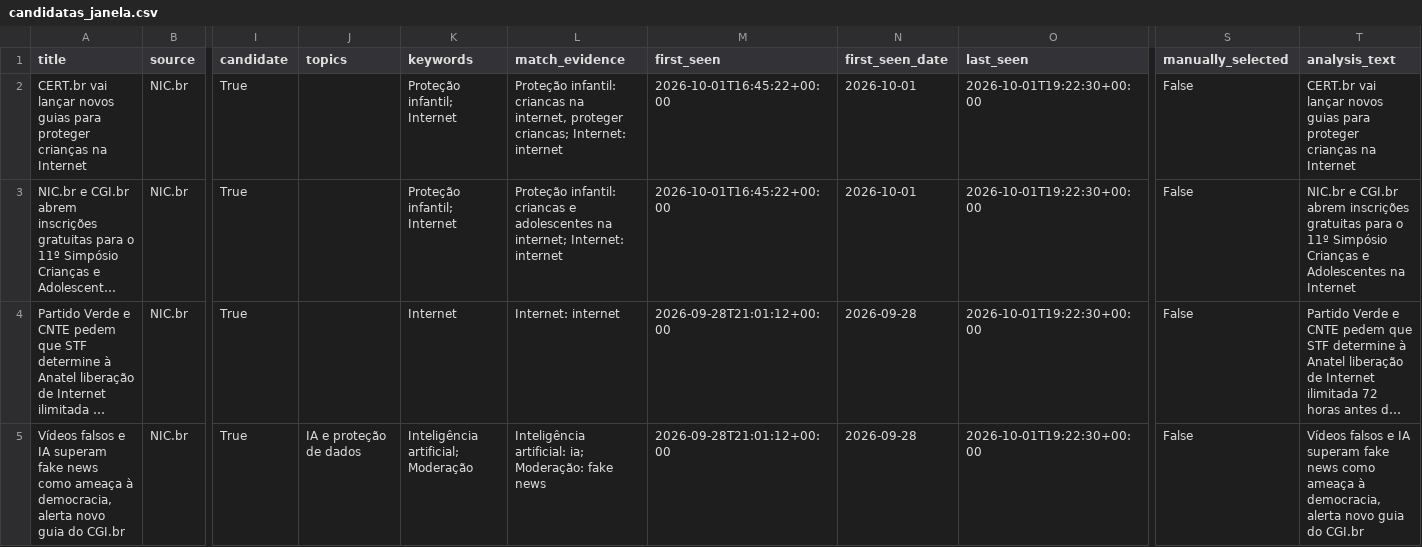
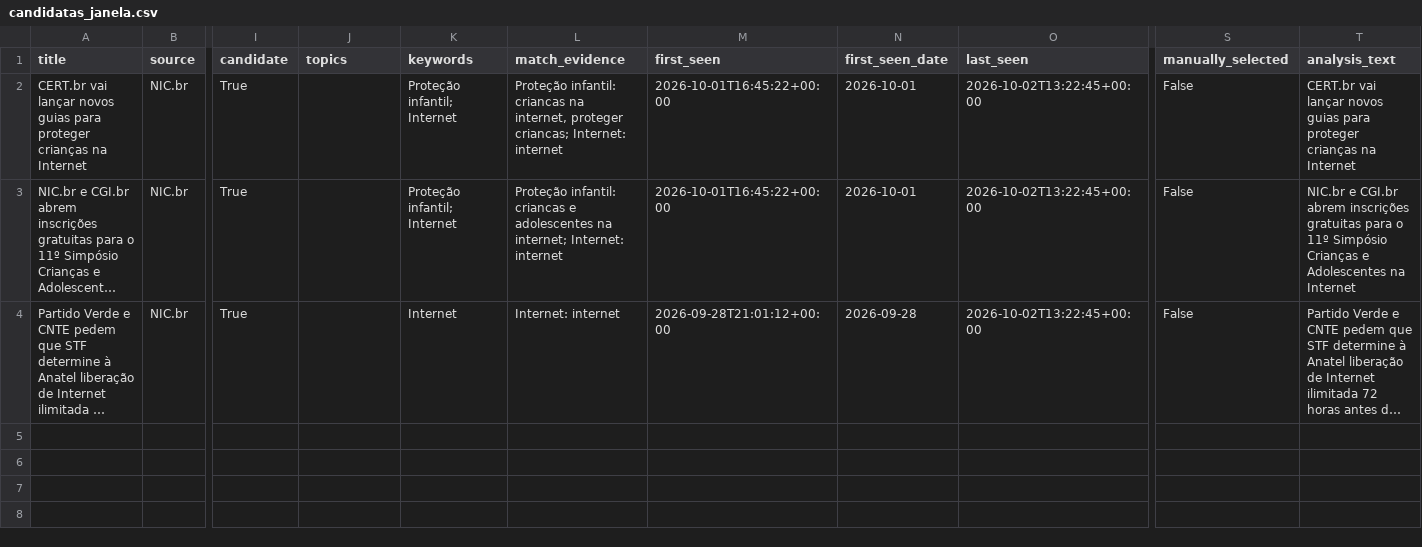
Before and after one commit to anamacao/FAPESP-PIBIC-scrapping, a CSV file: reports/curadoria/latest/scrapers/candidatas_janela.csv, drawn as a sheet; only a part is shown, gaps mark what is left out; long unchanged cells end in …; rows hold the shown columns only; the diff names each change by its address in the sheet, - before the commit and + after, or states it on an @@ line.

```diff
--- a/reports/curadoria/latest/scrapers/candidatas_janela.csv
+++ b/reports/curadoria/latest/scrapers/candidatas_janela.csv
-O2:O4 (last_seen): 2026-10-01T19:22:30+00:00
+O2:O4 (last_seen): 2026-10-02T13:22:45+00:00
-row 5: Vídeos falsos e IA superam fake news como ameaça à democracia, alerta novo guia do CGI.br | NIC.br | True | IA e proteção de dados | Inteligência artificial; Moderação | Inteligência artificial: ia; Moderação: fake news | 2026-09-28T21:01:12+00:00 | 2026-09-28 | 2026-10-01T19:22:30+00:00 | False | Vídeos falsos e IA superam fake news como ameaça à democracia, alerta novo guia do CGI.br
```
Also changed, not shown: data/analysis/noticias_unificadas.csv, data/news.csv, 19 other files.
